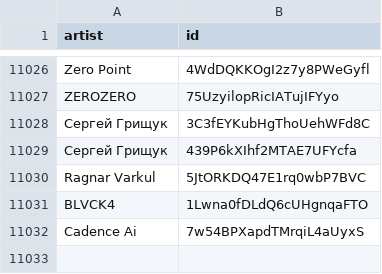
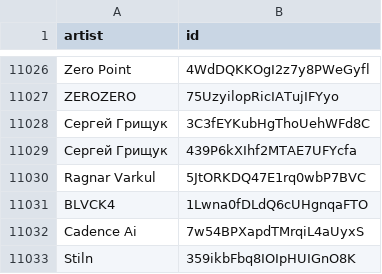
Before and after one commit to CennoxX/spotify-ai-blocker, a CSV file: SpotifyAiArtists.csv, drawn as a sheet; only a part is shown, gaps mark what is left out; the diff names each change by its address in the sheet, - before the commit and + after, or states it on an @@ line.

```diff
--- a/SpotifyAiArtists.csv
+++ b/SpotifyAiArtists.csv
+row 11033: Stiln | 359ikbFbq8IOIpHUIGnO8K
```
